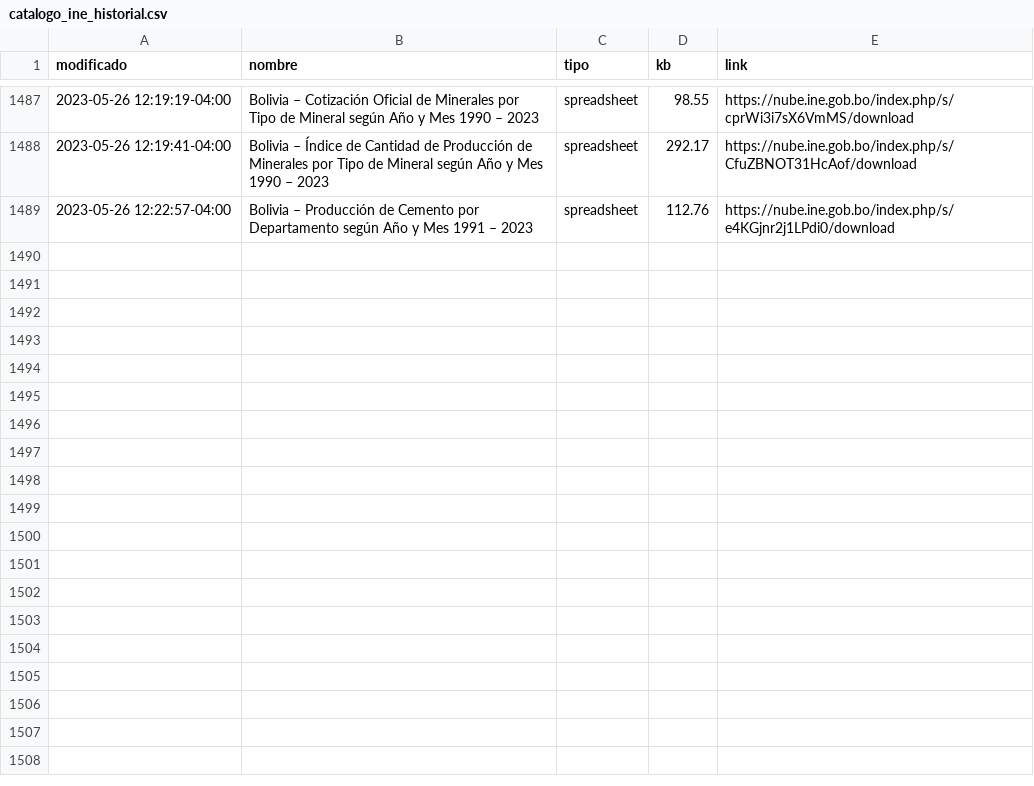
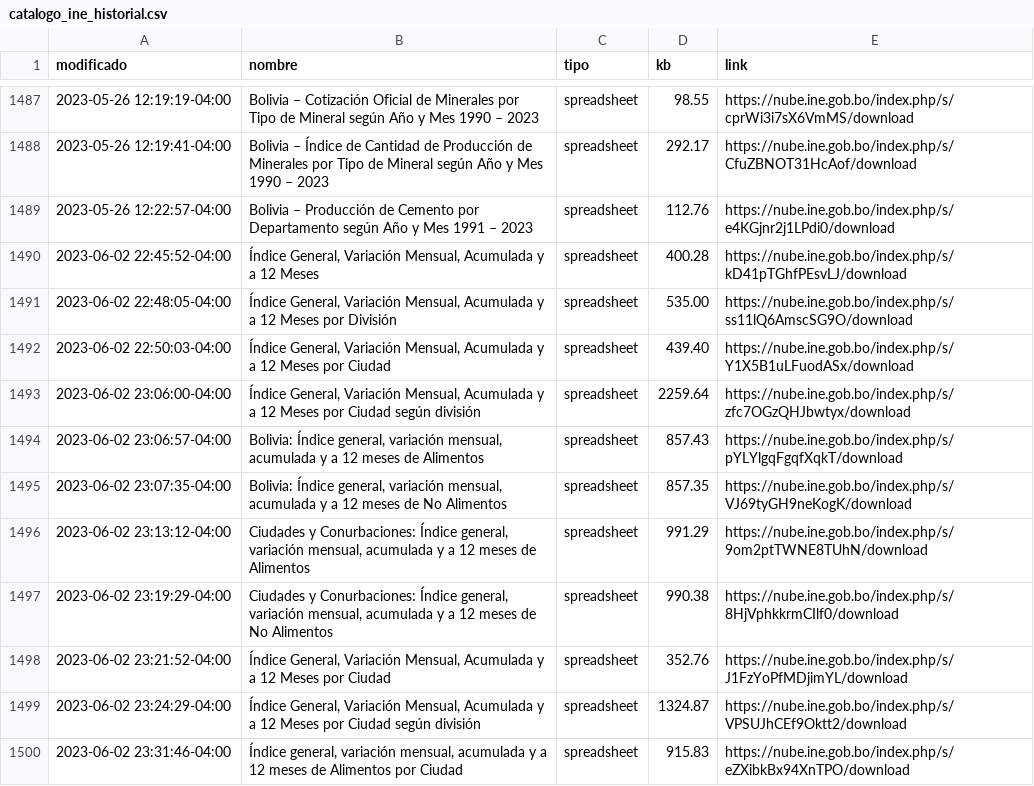
Before and after one commit to mauforonda/catalogo-ine, a CSV file: catalogo_ine_historial.csv, drawn as a sheet; only a part is shown, gaps mark what is left out; the diff covers the shown part only.

```diff
--- a/catalogo_ine_historial.csv
+++ b/catalogo_ine_historial.csv
@@ -1491 +1491,12 @@ modificado,nombre,tipo,kb,link
 2023-05-26 12:22:57-04:00,Bolivia – Producción de Cemento por Departamento según Año y Mes 1991 – 2023,spreadsheet,112.76,https://nube.ine.gob.bo/index.php/s/e4KGjnr2j1LPdi0/download
+2023-06-02 22:45:52-04:00,"Índice General, Variación Mensual, Acumulada y a 12 Meses",spreadsheet,400.28,https://nube.ine.gob.bo/index.php/s/kD41pTGhfPEsvLJ/download
+2023-06-02 22:48:05-04:00,"Índice General, Variación Mensual, Acumulada y a 12 Meses por División",spreadsheet,535.00,https://nube.ine.gob.bo/index.php/s/ss11lQ6AmscSG9O/download
+2023-06-02 22:50:03-04:00,"Índice General, Variación Mensual, Acumulada y a 12 Meses por Ciudad",spreadsheet,439.40,https://nube.ine.gob.bo/index.php/s/Y1X5B1uLFuodASx/download
+2023-06-02 23:06:00-04:00,"Índice General, Variación Mensual, Acumulada y a 12 Meses por Ciudad según división",spreadsheet,2259.64,https://nube.ine.gob.bo/index.php/s/zfc7OGzQHJbwtyx/download
+2023-06-02 23:06:57-04:00,"Bolivia: Índice general, variación mensual, acumulada y a 12 meses de Alimentos",spreadsheet,857.43,https://nube.ine.gob.bo/index.php/s/pYLYlgqFgqfXqkT/download
+2023-06-02 23:07:35-04:00,"Bolivia: Índice general, variación mensual, acumulada y a 12 meses de No Alimentos",spreadsheet,857.35,https://nube.ine.gob.bo/index.php/s/VJ69tyGH9neKogK/download
+2023-06-02 23:13:12-04:00,"Ciudades y Conurbaciones: Índice general, variación mensual, acumulada y a 12 meses de Alimentos",spreadsheet,991.29,https://nube.ine.gob.bo/index.php/s/9om2ptTWNE8TUhN/download
+2023-06-02 23:19:29-04:00,"Ciudades y Conurbaciones: Índice general, variación mensual, acumulada y a 12 meses de No Alimentos",spreadsheet,990.38,https://nube.ine.gob.bo/index.php/s/8HjVphkkrmCIlf0/download
+2023-06-02 23:21:52-04:00,"Índice General, Variación Mensual, Acumulada y a 12 Meses por Ciudad",spreadsheet,352.76,https://nube.ine.gob.bo/index.php/s/J1FzYoPfMDjimYL/download
+2023-06-02 23:24:29-04:00,"Índice General, Variación Mensual, Acumulada y a 12 Meses por Ciudad según división",spreadsheet,1324.87,https://nube.ine.gob.bo/index.php/s/VPSUJhCEf9Oktt2/download
+2023-06-02 23:31:46-04:00,"Índice general, variación mensual, acumulada y a 12 meses de Alimentos por Ciudad",spreadsheet,915.83,https://nube.ine.gob.bo/index.php/s/eZXibkBx94XnTPO/download
```
Also changed, not shown: 11 added rows and 59 moved rows elsewhere in this file, catalogo_ine.csv.
